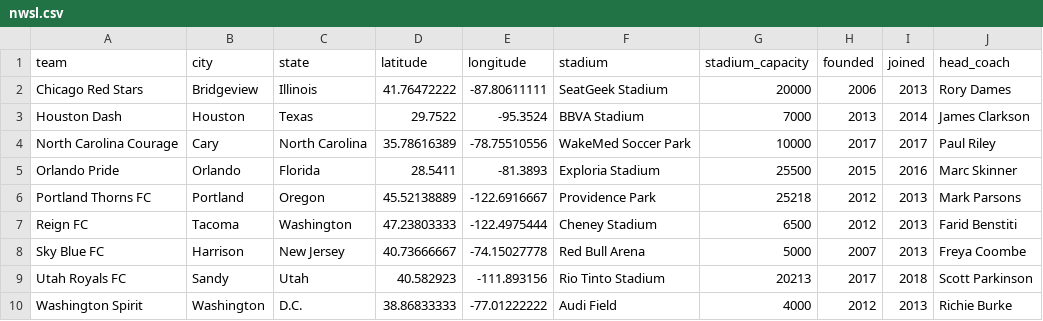
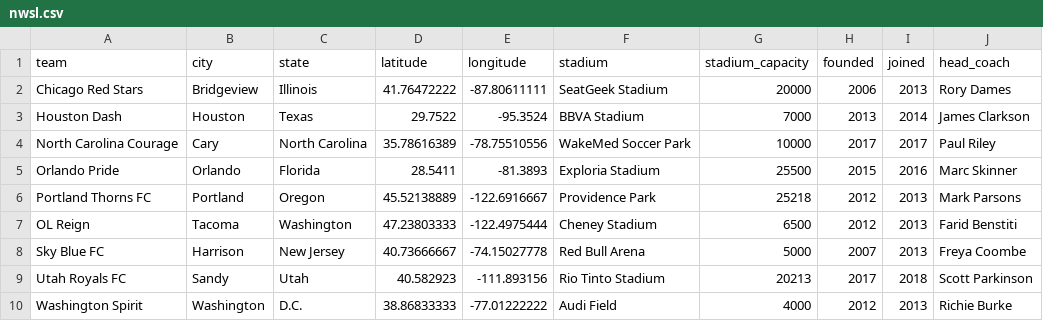
Before and after one commit to aaronrahman326/usa-soccer, a CSV file: nwsl.csv, drawn as a sheet; only a part is shown; the diff names each change by its address in the sheet, - before the commit and + after, or states it on an @@ line.

Commit message:
Update nwsl.csv

```diff
--- a/nwsl.csv
+++ b/nwsl.csv
-A7 (team): Reign FC
+A7 (team): OL Reign
```
